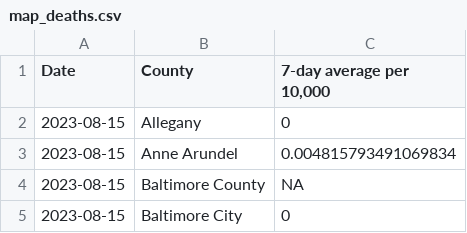
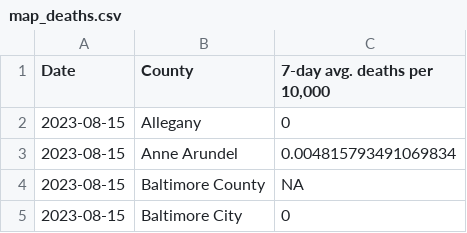
Before and after one commit to Baltimore-Sun/md-covid-scraper, a CSV file: map_deaths.csv, drawn as a sheet; only a part is shown.

```diff
--- a/map_deaths.csv
+++ b/map_deaths.csv
@@ -1,2 +1,2 @@
-Date,County,"7-day average per 10,000"
+Date,County,"7-day avg. deaths per 10,000"
 2023-08-15,Allegany,0
```
Also changed, not shown: map_cases.csv.
